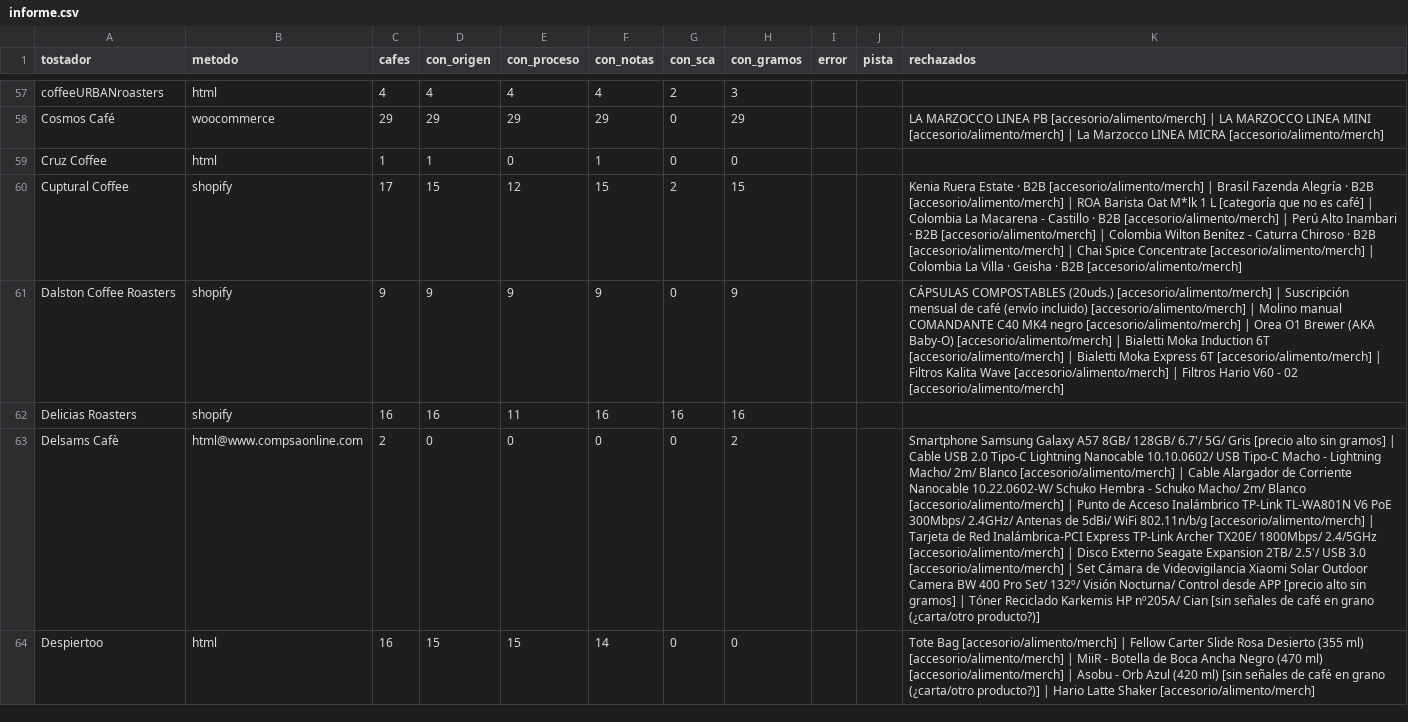
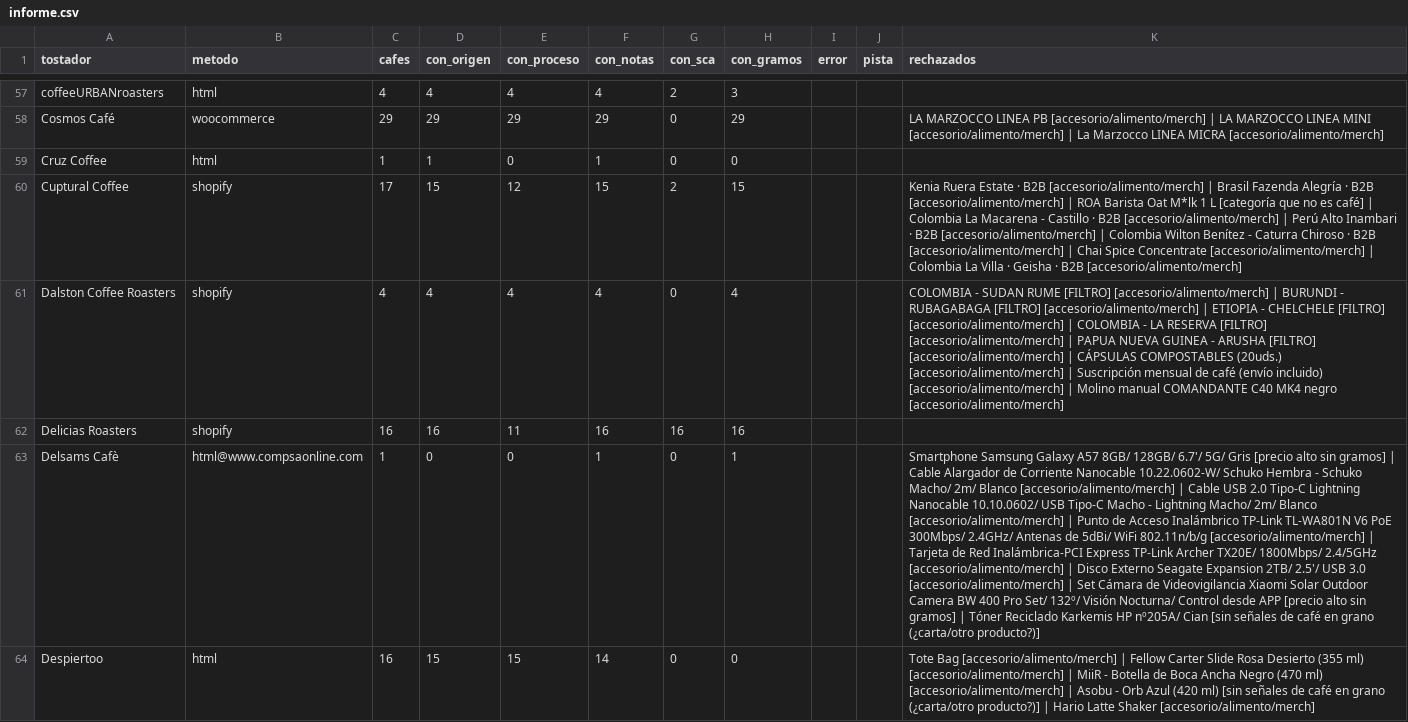
Before and after one commit to cafeteros2026/cafedeespecialidad, a CSV file: informe.csv, drawn as a sheet; only a part is shown, gaps mark what is left out; the diff covers the shown part only; the diff names each change by its address in the sheet, - before the commit and + after, or states it on an @@ line.

```diff
--- a/informe.csv
+++ b/informe.csv
-C61 (cafes): 9
+C61 (cafes): 4
-D61 (con_origen): 9
+D61 (con_origen): 4
-E61 (con_proceso): 9
+E61 (con_proceso): 4
-F61 (con_notas): 9
+F61 (con_notas): 4
-H61 (con_gramos): 9
+H61 (con_gramos): 4
-K61 (rechazados): CÁPSULAS COMPOSTABLES (20uds.) [accesorio/alimento/merch] | Suscripción mensual de café (envío incluido) [accesorio/alimento/merch] | Molino manual COMANDANTE C40 MK4 negro [accesorio/alimento/merch] | Orea O1 Brewer (AKA Baby-O) [accesorio/alimento/merch] | Bialetti Moka Induction 6T [accesorio/alimento/merch] | Bialetti Moka Express 6T [accesorio/alimento/merch] | Filtros Kalita Wave [accesorio/alimento/merch] | Filtros Hario V60 - 02 [accesorio/alimento/merch]
+K61 (rechazados): COLOMBIA - SUDAN RUME [FILTRO] [accesorio/alimento/merch] | BURUNDI - RUBAGABAGA [FILTRO] [accesorio/alimento/merch] | ETIOPIA - CHELCHELE [FILTRO] [accesorio/alimento/merch] | COLOMBIA - LA RESERVA [FILTRO] [accesorio/alimento/merch] | PAPUA NUEVA GUINEA - ARUSHA [FILTRO] [accesorio/alimento/merch] | CÁPSULAS COMPOSTABLES (20uds.) [accesorio/alimento/merch] | Suscripción mensual de café (envío incluido) [accesorio/alimento/merch] | Molino manual COMANDANTE C40 MK4 negro [accesorio/alimento/merch]
-C63 (cafes): 2
+C63 (cafes): 1
-F63 (con_notas): 0
+F63 (con_notas): 1
-H63 (con_gramos): 2
+H63 (con_gramos): 1
-K63 (rechazados): …| Cable USB 2.0 Tipo-C Lightning Nanocable 10.10.0602/ USB Tipo-C Macho - Lightning Macho/ 2m/ Blanco [accesorio/alimento/merch] | Cable Alargador de Corriente Nanocable 10.22.0602-W/ Schuko Hembra - Schuko Macho/ 2m/…
+K63 (rechazados): …| Cable Alargador de Corriente Nanocable 10.22.0602-W/ Schuko Hembra - Schuko Macho/ 2m/ Blanco [accesorio/alimento/merch] | Cable USB 2.0 Tipo-C Lightning Nanocable 10.10.0602/ USB Tipo-C Macho - Lightning Macho/ 2m/…
```
Also changed, not shown: 70 edited cells elsewhere in this file, 4 other files.
